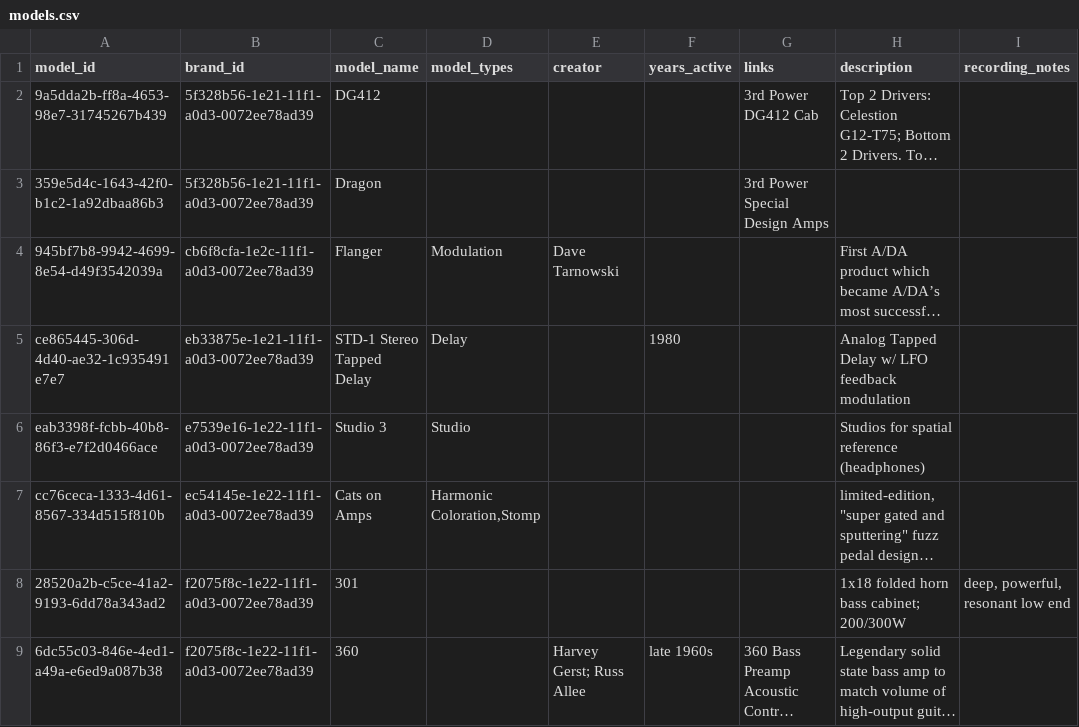
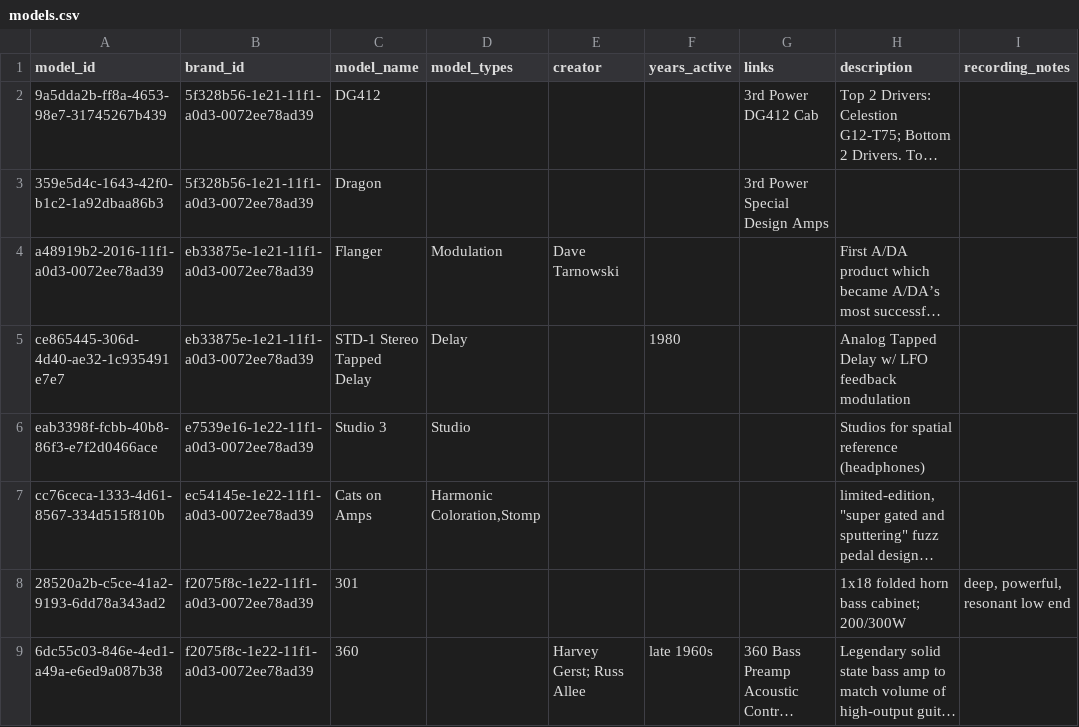
Before and after one commit to edtbl76/stud.io, a CSV file: csv/models.csv, drawn as a sheet; only a part is shown; long unchanged cells end in …; the diff covers the shown part only; the diff names each change by its address in the sheet, - before the commit and + after, or states it on an @@ line.

Commit message:
Add scripts for database reseeding and CSV conversions for models and effects
- Introduce `reseed.py` to drop and recreate the studio database, apply schema, and run seed files.
- Add `convert_models.py` to read and generate models CSV from import data, mapping vendors to brand IDs.
- Implement `convert_effects.py` for converting effects data from import CSV to the output format, including handling multi-name rows.
- Create `diff_models.py` and `diff_effects.py` for comparing models and effects CSVs field-by-field, reporting discrepancies.
- Generate SQL seed files from CSV data with `generate_seeds.py`, ensuring safe re-execution.

```diff
--- a/csv/models.csv
+++ b/csv/models.csv
-A4 (model_id): 945bf7b8-9942-4699-8e54-d49f3542039a
+A4 (model_id): a48919b2-2016-11f1-a0d3-0072ee78ad39
-B4 (brand_id): cb6f8cfa-1e2c-11f1-a0d3-0072ee78ad39
+B4 (brand_id): eb33875e-1e21-11f1-a0d3-0072ee78ad39
```
Also changed, not shown: 1 removed row and 16 edited cells elsewhere in this file, import/Studio 2026 - Models.csv, 11 other files.
